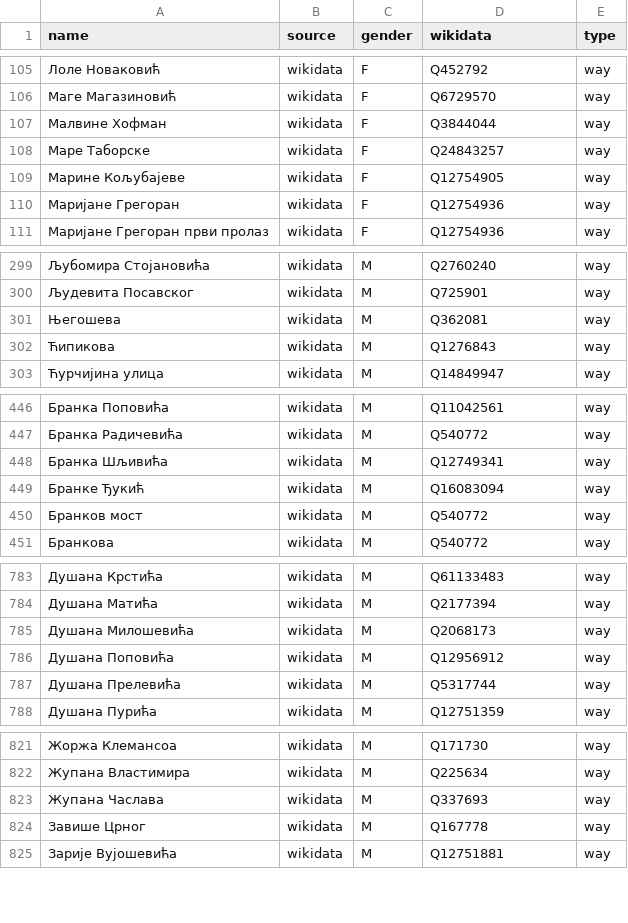
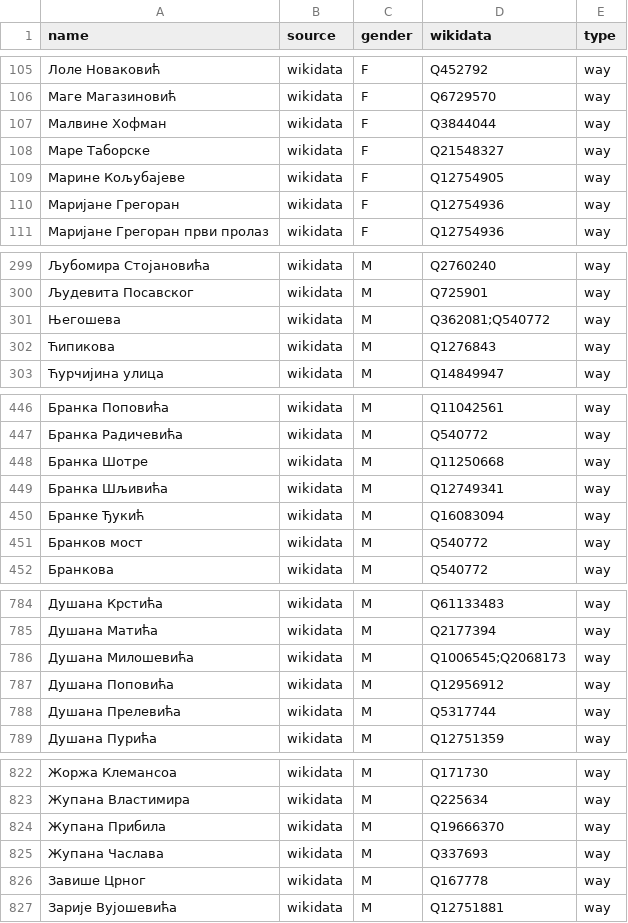
Before and after one commit to EqualStreetNames/equalstreetnames-belgrade, a CSV file: data/gender.csv, drawn as a sheet; only a part is shown, gaps mark what is left out; the diff covers the shown part only.

```diff
--- a/data/gender.csv
+++ b/data/gender.csv
@@ -107,3 +107,3 @@ name,source,gender,wikidata,type
 "Малвине Хофман",wikidata,F,Q3844044,way
-"Маре Таборске",wikidata,F,Q24843257,way
+"Маре Таборске",wikidata,F,Q21548327,way
 "Марине Кољубајеве",wikidata,F,Q12754905,way
@@ -300,3 +300,3 @@ name,source,gender,wikidata,type
 "Људевита Посавског",wikidata,M,Q725901,way
-Његошева,wikidata,M,Q362081,way
+Његошева,wikidata,M,Q362081;Q540772,way
 Ћипикова,wikidata,M,Q1276843,way
@@ -447,2 +447,3 @@ name,source,gender,wikidata,type
 "Бранка Радичевића",wikidata,M,Q540772,way
+"Бранка Шотре",wikidata,M,Q11250668,way
 "Бранка Шљивића",wikidata,M,Q12749341,way
@@ -784,3 +785,3 @@ name,source,gender,wikidata,type
 "Душана Матића",wikidata,M,Q2177394,way
-"Душана Милошевића",wikidata,M,Q2068173,way
+"Душана Милошевића",wikidata,M,Q1006545;Q2068173,way
 "Душана Поповића",wikidata,M,Q12956912,way
@@ -822,2 +823,3 @@ name,source,gender,wikidata,type
 "Жупана Властимира",wikidata,M,Q225634,way
+"Жупана Прибила",wikidata,M,Q19666370,way
 "Жупана Часлава",wikidata,M,Q337693,way
```
Also changed, not shown: 4 edited cells elsewhere in this file, data/other.csv, 4 other files.
